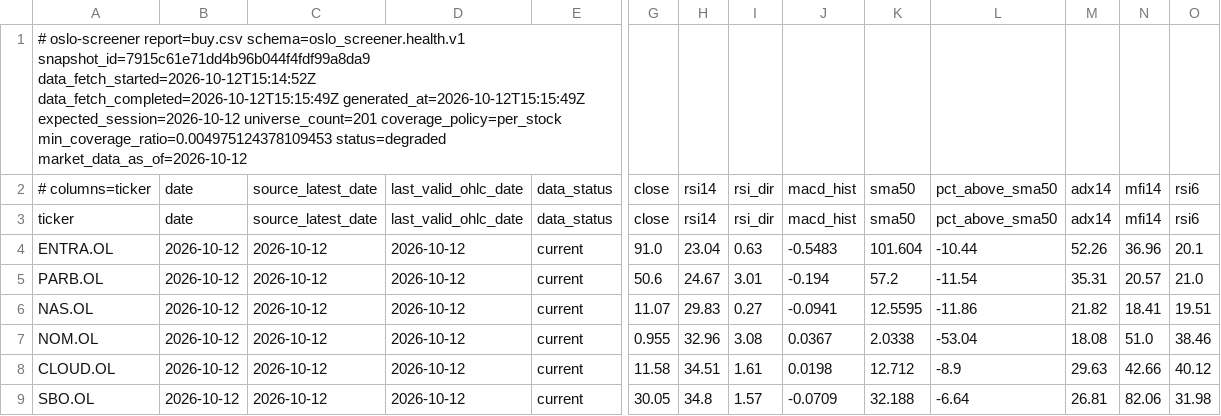
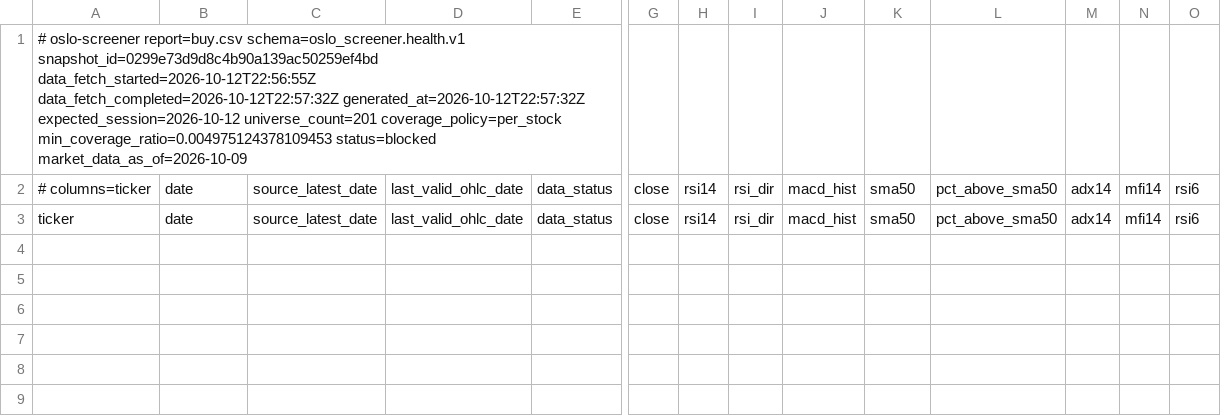
Before and after one commit to keresell-coder/oslo-screener, a CSV file: buy.csv, drawn as a sheet; only a part is shown, gaps mark what is left out; rows hold the shown columns only; the diff names each change by its address in the sheet, - before the commit and + after, or states it on an @@ line.

```diff
--- a/buy.csv
+++ b/buy.csv
-A1: …report=buy.csv schema=oslo_screener.health.v1 snapshot_id=7915c61e71dd4b96b044f4fdf99a8da9 data_fetch_started=2026-10-12T15:14:52Z data_fetch_completed=2026-10-12T15:15:49Z generated_at=2026-10-12T15:15:49Z expected_session=2026-10-12 universe_count=201 coverage_policy=per_stock min_coverage_ratio=0.004975124378109453 status=degraded market_data_as_of=2026-10-12
+A1: …report=buy.csv schema=oslo_screener.health.v1 snapshot_id=0299e73d9d8c4b90a139ac50259ef4bd data_fetch_started=2026-10-12T22:56:55Z data_fetch_completed=2026-10-12T22:57:32Z generated_at=2026-10-12T22:57:32Z expected_session=2026-10-12 universe_count=201 coverage_policy=per_stock min_coverage_ratio=0.004975124378109453 status=blocked market_data_as_of=2026-10-09
-row 4: ENTRA.OL | 2026-10-12 | 2026-10-12 | 2026-10-12 | current | 91.0 | 23.04 | 0.63 | -0.5483 | 101.604 | -10.44 | 52.26 | 36.96 | 20.1
-row 5: PARB.OL | 2026-10-12 | 2026-10-12 | 2026-10-12 | current | 50.6 | 24.67 | 3.01 | -0.194 | 57.2 | -11.54 | 35.31 | 20.57 | 21.0
-row 6: NAS.OL | 2026-10-12 | 2026-10-12 | 2026-10-12 | current | 11.07 | 29.83 | 0.27 | -0.0941 | 12.5595 | -11.86 | 21.82 | 18.41 | 19.51
-row 7: NOM.OL | 2026-10-12 | 2026-10-12 | 2026-10-12 | current | 0.955 | 32.96 | 3.08 | 0.0367 | 2.0338 | -53.04 | 18.08 | 51.0 | 38.46
-row 8: CLOUD.OL | 2026-10-12 | 2026-10-12 | 2026-10-12 | current | 11.58 | 34.51 | 1.61 | 0.0198 | 12.712 | -8.9 | 29.63 | 42.66 | 40.12
-row 9: SBO.OL | 2026-10-12 | 2026-10-12 | 2026-10-12 | current | 30.05 | 34.8 | 1.57 | -0.0709 | 32.188 | -6.64 | 26.81 | 82.06 | 31.98
```
Also changed, not shown: latest.csv, sell.csv, 8 other files.
